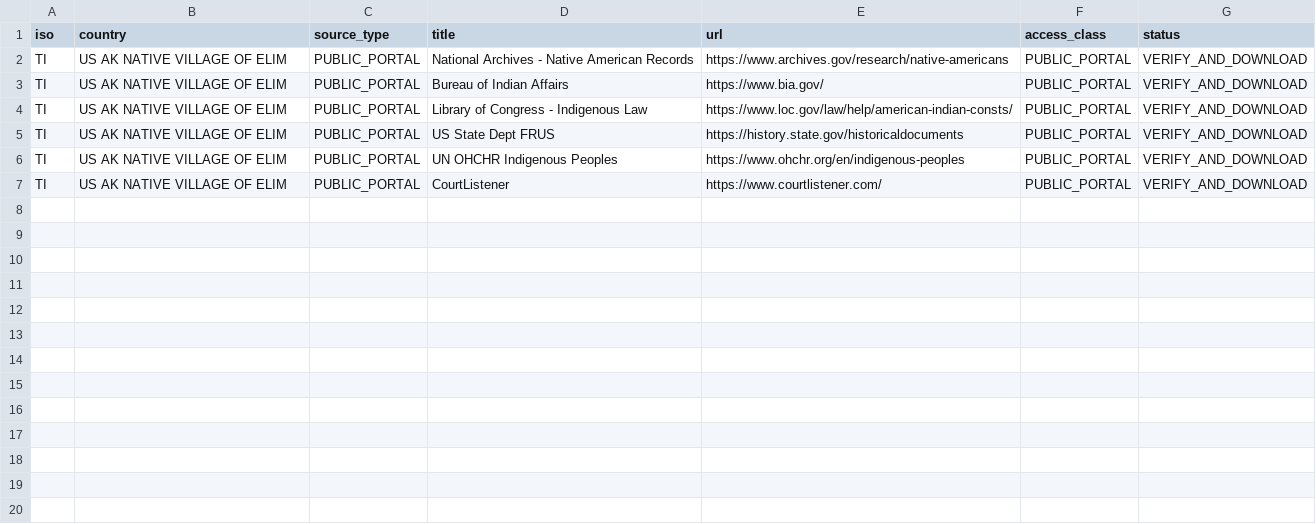
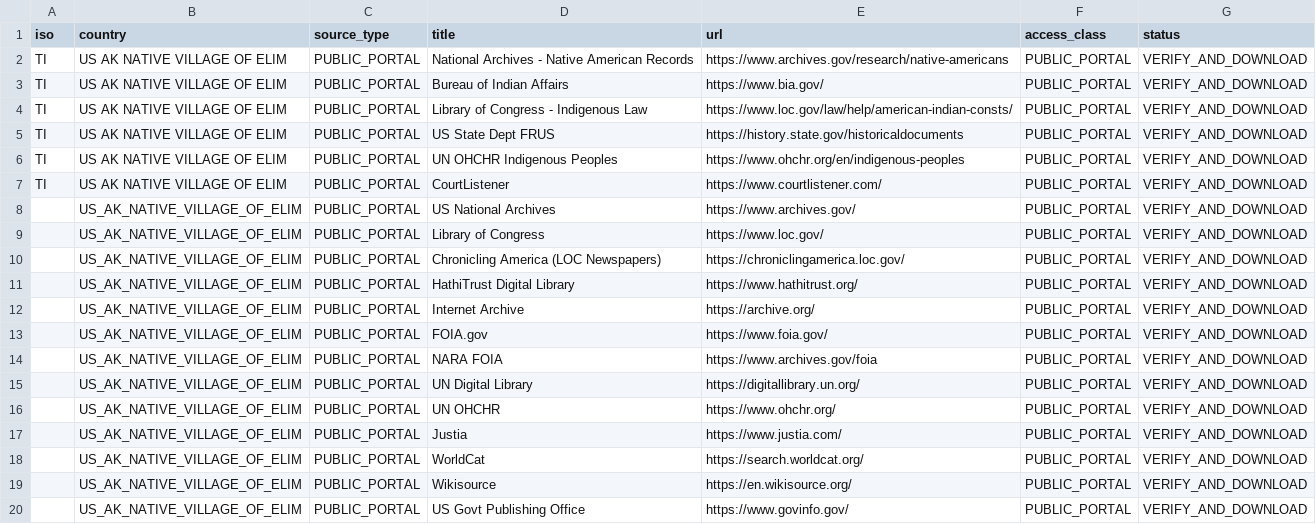
Before and after one commit to GlobalRestitutionAlliance/turtle-island-us-ak-native-village-of-elim-master-litigation, a CSV file: 03_Evidentiary_Exhibits/PRIMARY_PUBLIC_SOURCES.csv, drawn as a sheet; the diff names each change by its address in the sheet, - before the commit and + after, or states it on an @@ line.

Commit message:
Expand primary public source registries (Batch 2)

```diff
--- a/03_Evidentiary_Exhibits/PRIMARY_PUBLIC_SOURCES.csv
+++ b/03_Evidentiary_Exhibits/PRIMARY_PUBLIC_SOURCES.csv
+row 8:  | US_AK_NATIVE_VILLAGE_OF_ELIM | PUBLIC_PORTAL | US National Archives | https://www.archives.gov/ | PUBLIC_PORTAL | VERIFY_AND_DOWNLOAD
+row 9:  | US_AK_NATIVE_VILLAGE_OF_ELIM | PUBLIC_PORTAL | Library of Congress | https://www.loc.gov/ | PUBLIC_PORTAL | VERIFY_AND_DOWNLOAD
+row 10:  | US_AK_NATIVE_VILLAGE_OF_ELIM | PUBLIC_PORTAL | Chronicling America (LOC Newspapers) | https://chroniclingamerica.loc.gov/ | PUBLIC_PORTAL | VERIFY_AND_DOWNLOAD
+row 11:  | US_AK_NATIVE_VILLAGE_OF_ELIM | PUBLIC_PORTAL | HathiTrust Digital Library | https://www.hathitrust.org/ | PUBLIC_PORTAL | VERIFY_AND_DOWNLOAD
+row 12:  | US_AK_NATIVE_VILLAGE_OF_ELIM | PUBLIC_PORTAL | Internet Archive | https://archive.org/ | PUBLIC_PORTAL | VERIFY_AND_DOWNLOAD
+row 13:  | US_AK_NATIVE_VILLAGE_OF_ELIM | PUBLIC_PORTAL | FOIA.gov | https://www.foia.gov/ | PUBLIC_PORTAL | VERIFY_AND_DOWNLOAD
+row 14:  | US_AK_NATIVE_VILLAGE_OF_ELIM | PUBLIC_PORTAL | NARA FOIA | https://www.archives.gov/foia | PUBLIC_PORTAL | VERIFY_AND_DOWNLOAD
+row 15:  | US_AK_NATIVE_VILLAGE_OF_ELIM | PUBLIC_PORTAL | UN Digital Library | https://digitallibrary.un.org/ | PUBLIC_PORTAL | VERIFY_AND_DOWNLOAD
+row 16:  | US_AK_NATIVE_VILLAGE_OF_ELIM | PUBLIC_PORTAL | UN OHCHR | https://www.ohchr.org/ | PUBLIC_PORTAL | VERIFY_AND_DOWNLOAD
+row 17:  | US_AK_NATIVE_VILLAGE_OF_ELIM | PUBLIC_PORTAL | Justia | https://www.justia.com/ | PUBLIC_PORTAL | VERIFY_AND_DOWNLOAD
+row 18:  | US_AK_NATIVE_VILLAGE_OF_ELIM | PUBLIC_PORTAL | WorldCat | https://search.worldcat.org/ | PUBLIC_PORTAL | VERIFY_AND_DOWNLOAD
+row 19:  | US_AK_NATIVE_VILLAGE_OF_ELIM | PUBLIC_PORTAL | Wikisource | https://en.wikisource.org/ | PUBLIC_PORTAL | VERIFY_AND_DOWNLOAD
+row 20:  | US_AK_NATIVE_VILLAGE_OF_ELIM | PUBLIC_PORTAL | US Govt Publishing Office | https://www.govinfo.gov/ | PUBLIC_PORTAL | VERIFY_AND_DOWNLOAD
```
Also changed, not shown: 2 other files.
